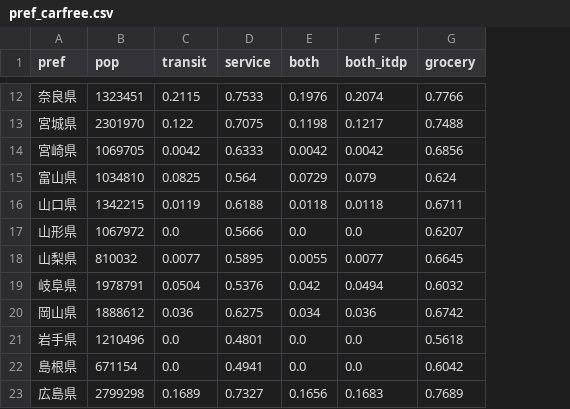
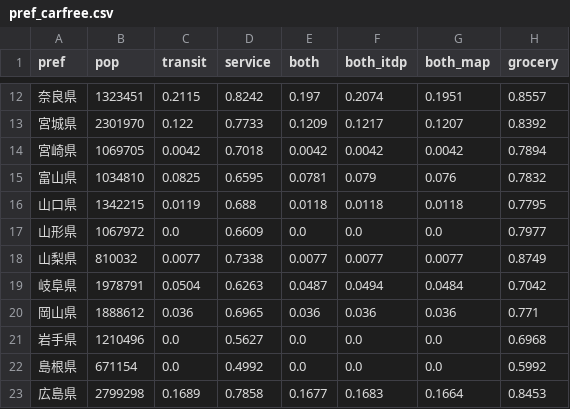
Before and after one commit to shiwaku/30daymapchallenge-2026, a CSV file: day08-utopia/carfree/pref_carfree.csv, drawn as a sheet; only a part is shown, gaps mark what is left out; addresses are those after the commit; the diff covers the shown part only; the diff names each change by its address in the sheet, - before the commit and + after, or states it on an @@ line.

```diff
--- a/day08-utopia/carfree/pref_carfree.csv
+++ b/day08-utopia/carfree/pref_carfree.csv
+column G (both_map), rows 12-23: 0.1951 | 0.1207 | 0.0042 | 0.076 | 0.0118 | 0.0 | 0.0077 | 0.0484 | 0.036 | 0.0 | 0.0 | 0.1664
-D12 (service): 0.7533
+D12 (service): 0.8242
-E12 (both): 0.1976
+E12 (both): 0.197
-H12 (grocery): 0.7766
+H12 (grocery): 0.8557
-D13 (service): 0.7075
+D13 (service): 0.7733
-E13 (both): 0.1198
+E13 (both): 0.1209
-H13 (grocery): 0.7488
+H13 (grocery): 0.8392
-D14 (service): 0.6333
+D14 (service): 0.7018
-H14 (grocery): 0.6856
+H14 (grocery): 0.7894
-D15 (service): 0.564
+D15 (service): 0.6595
-E15 (both): 0.0729
+E15 (both): 0.0781
-H15 (grocery): 0.624
+H15 (grocery): 0.7832
-D16 (service): 0.6188
+D16 (service): 0.688
-H16 (grocery): 0.6711
+H16 (grocery): 0.7795
-D17 (service): 0.5666
+D17 (service): 0.6609
-H17 (grocery): 0.6207
+H17 (grocery): 0.7977
-D18 (service): 0.5895
+D18 (service): 0.7338
-E18 (both): 0.0055
+E18 (both): 0.0077
-H18 (grocery): 0.6645
+H18 (grocery): 0.8749
-D19 (service): 0.5376
+D19 (service): 0.6263
-E19 (both): 0.042
+E19 (both): 0.0487
-H19 (grocery): 0.6032
+H19 (grocery): 0.7042
-D20 (service): 0.6275
+D20 (service): 0.6965
-E20 (both): 0.034
+E20 (both): 0.036
-H20 (grocery): 0.6742
+H20 (grocery): 0.771
-D21 (service): 0.4801
+D21 (service): 0.5627
-H21 (grocery): 0.5618
+H21 (grocery): 0.6968
-D22 (service): 0.4941
+D22 (service): 0.4992
-H22 (grocery): 0.6042
+H22 (grocery): 0.5992
-D23 (service): 0.7327
+D23 (service): 0.7858
-E23 (both): 0.1656
+E23 (both): 0.1677
-H23 (grocery): 0.7689
+H23 (grocery): 0.8453
```
Also changed, not shown: 96 edited cells elsewhere in this file, 16 other files.
